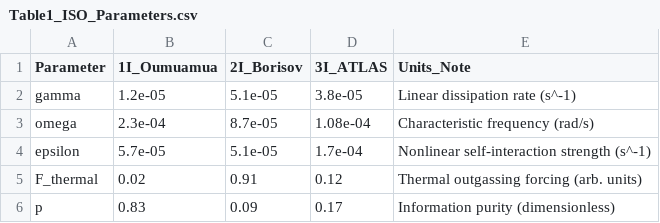
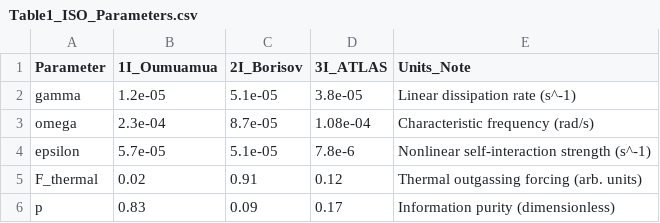
Before and after one commit to hkaiopen/InformationDynamics, a CSV file: machine_readable_tables/Table1_ISO_Parameters.csv, drawn as a sheet.

Commit message:
Update epsilon value for 3I_ATLAS in CSV

```diff
--- a/machine_readable_tables/Table1_ISO_Parameters.csv
+++ b/machine_readable_tables/Table1_ISO_Parameters.csv
@@ -3,3 +3,3 @@ gamma,1.2e-05,5.1e-05,3.8e-05,Linear dissipation rate (s^-1)
 omega,2.3e-04,8.7e-05,1.08e-04,Characteristic frequency (rad/s)
-epsilon,5.7e-05,5.1e-05,1.7e-04,Nonlinear self-interaction strength (s^-1)
+epsilon,5.7e-05,5.1e-05,7.8e-6,Nonlinear self-interaction strength (s^-1)
 F_thermal,0.02,0.91,0.12,Thermal outgassing forcing (arb. units)
```
